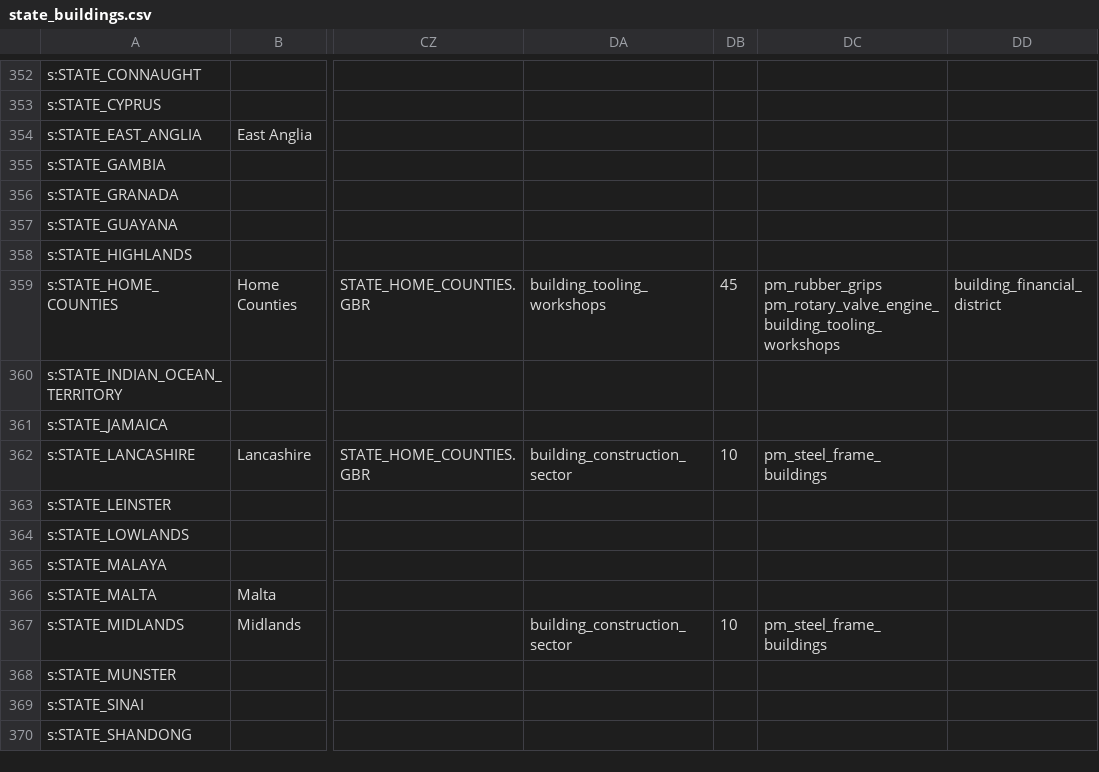
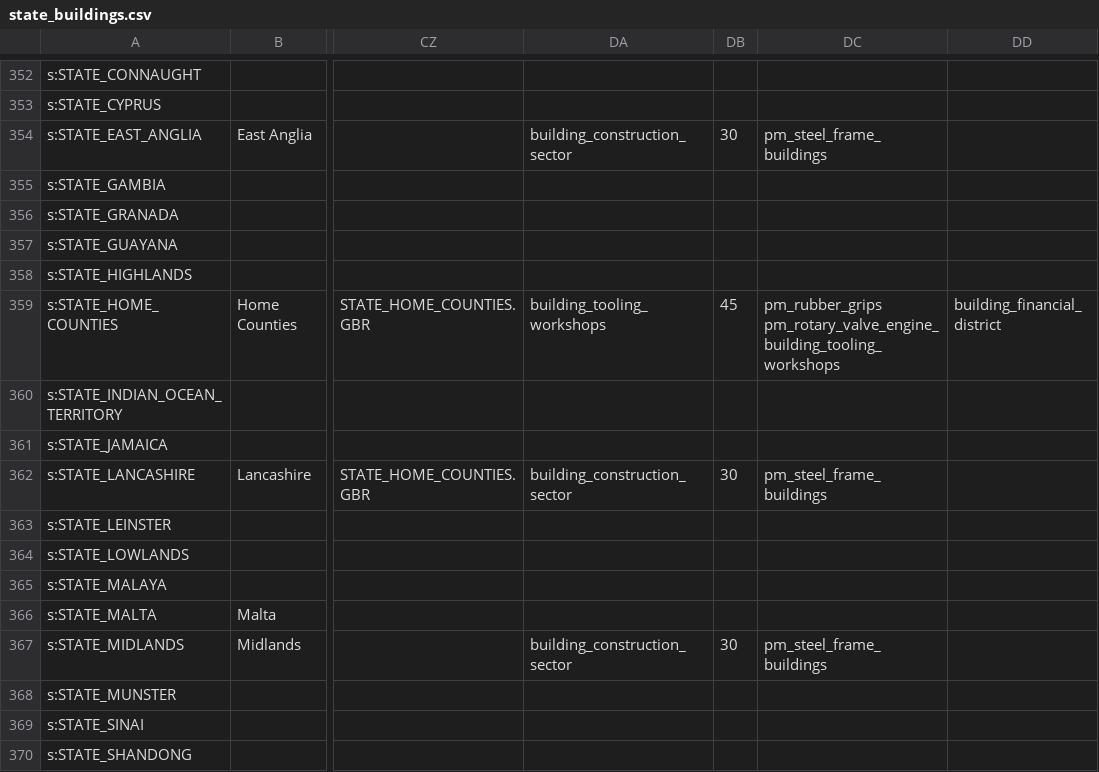
Before and after one commit to AlexJFDev/Vic3-World-War-One-Mod, a CSV file: scripts/mod/data/state_buildings.csv, drawn as a sheet; only a part is shown, gaps mark what is left out; the diff names each change by its address in the sheet, - before the commit and + after, or states it on an @@ line.

```diff
--- a/scripts/mod/data/state_buildings.csv
+++ b/scripts/mod/data/state_buildings.csv
-DA354: (empty)
+DA354: building_construction_sector
-DB354: (empty)
+DB354: 30
-DC354: (empty)
+DC354: pm_steel_frame_buildings
-DB362: 10
+DB362: 30
-DB367: 10
+DB367: 30
```
Also changed, not shown: 1 other file.
